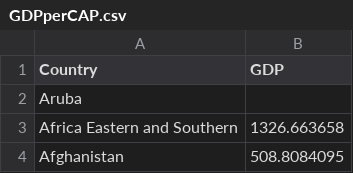
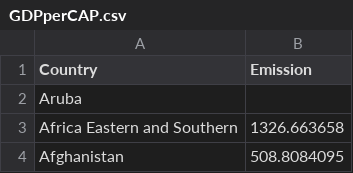
Before and after one commit to Heshanhaputanthri/1234, a CSV file: data/GDPperCAP.csv, drawn as a sheet; only a part is shown.

Commit message:
Update GDPperCAP.csv

```diff
--- a/data/GDPperCAP.csv
+++ b/data/GDPperCAP.csv
@@ -1,2 +1,2 @@
-Country,GDP
+Country,Emission
 Aruba,
```
